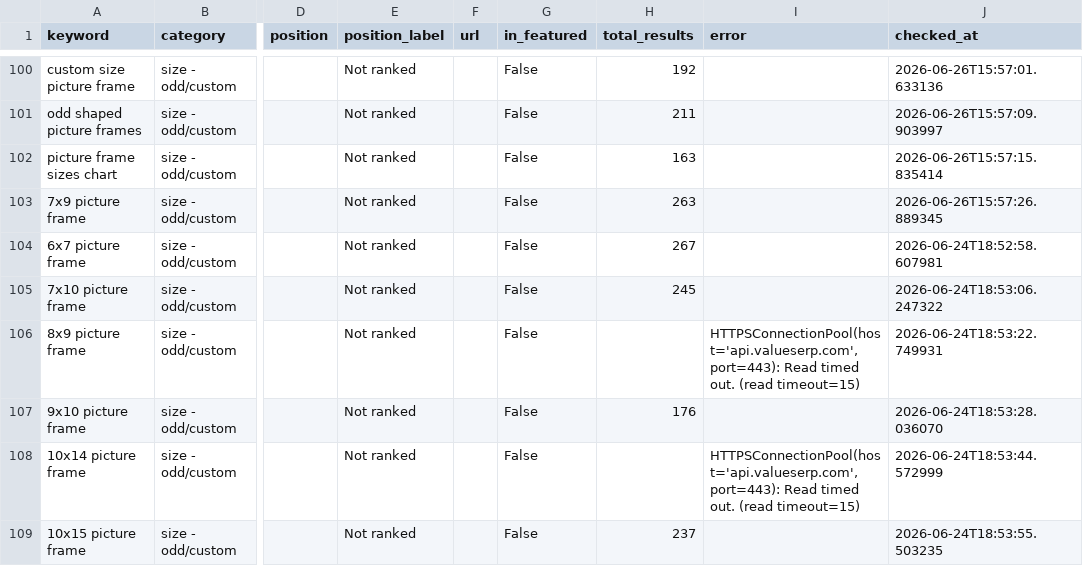
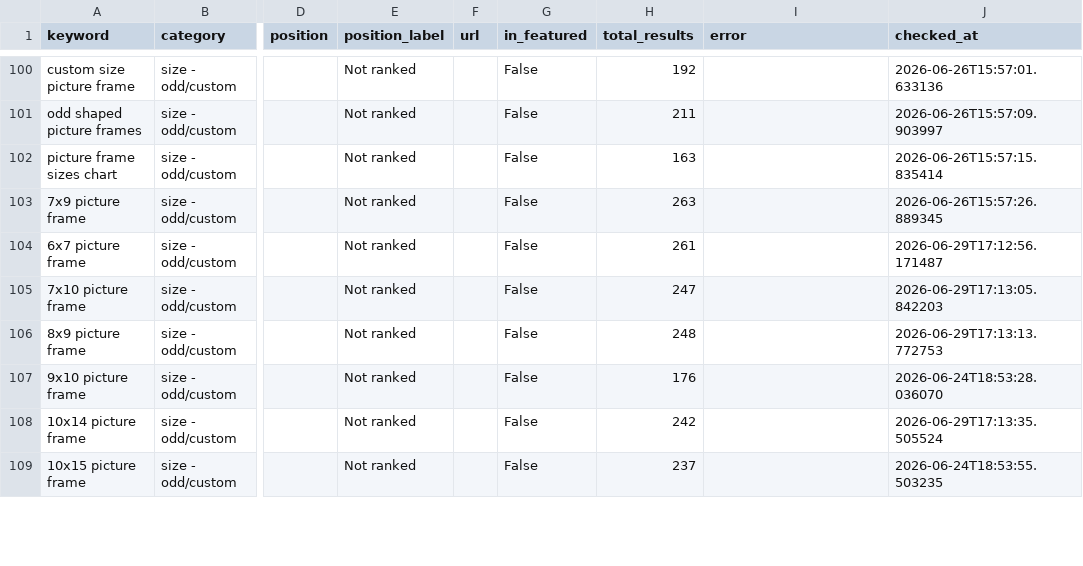
Before and after one commit to juan-americanflat/webcrawler, a CSV file: results_latest.csv, drawn as a sheet; only a part is shown, gaps mark what is left out; the diff covers the shown part only; the diff names each change by its address in the sheet, - before the commit and + after, or states it on an @@ line.

```diff
--- a/results_latest.csv
+++ b/results_latest.csv
-H104 (total_results): 267
+H104 (total_results): 261
-J104 (checked_at): 2026-06-24T18:52:58.607981
+J104 (checked_at): 2026-06-29T17:12:56.171487
-H105 (total_results): 245
+H105 (total_results): 247
-J105 (checked_at): 2026-06-24T18:53:06.247322
+J105 (checked_at): 2026-06-29T17:13:05.842203
-H106 (total_results): (empty)
+H106 (total_results): 248
-I106 (error): HTTPSConnectionPool(host='api.valueserp.com', port=443): Read timed out. (read timeout=15)
+I106 (error): (empty)
-J106 (checked_at): 2026-06-24T18:53:22.749931
+J106 (checked_at): 2026-06-29T17:13:13.772753
-H108 (total_results): (empty)
+H108 (total_results): 242
-I108 (error): HTTPSConnectionPool(host='api.valueserp.com', port=443): Read timed out. (read timeout=15)
+I108 (error): (empty)
-J108 (checked_at): 2026-06-24T18:53:44.572999
+J108 (checked_at): 2026-06-29T17:13:35.505524
```
Also changed, not shown: 62 edited cells elsewhere in this file, results_history/results_2026-06-29.csv.
